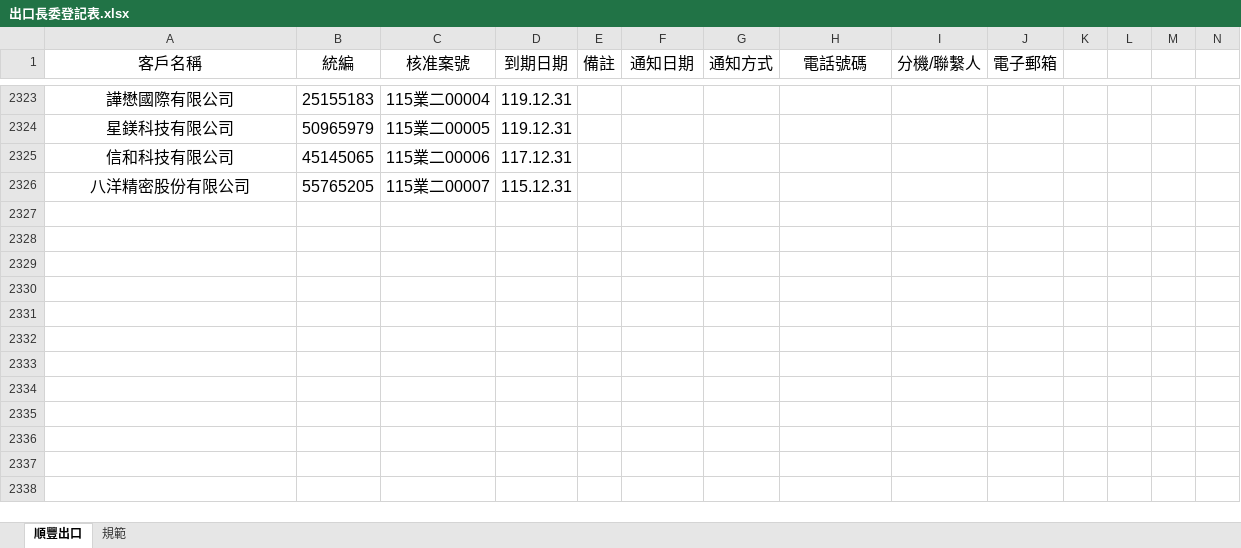
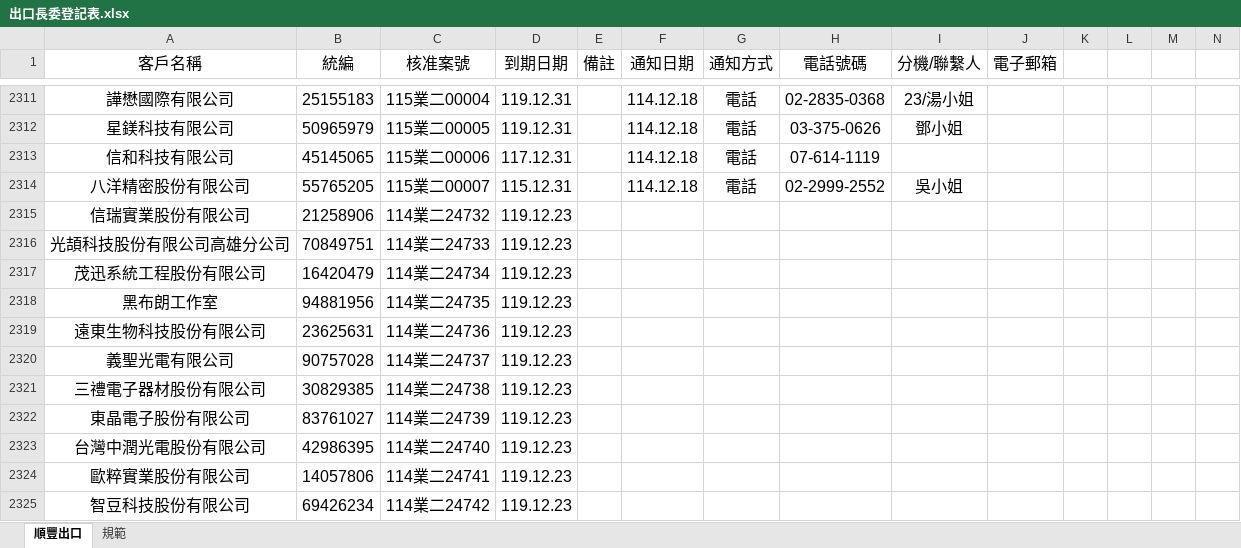
Before and after one commit to liyijung/declaration, an Excel workbook: Export_format/出口長委登記表.xlsx, sheet 順豐出口, drawn as a sheet; only a part is shown, gaps mark what is left out; values as stored, in another font and other column widths than the file's, no borders; conditional formats not drawn; addresses are those after the commit; the diff covers the shown part only; the diff names each change by its address in the sheet, - before the commit and + after, or states it on an @@ line.

```diff
--- a/Export_format/出口長委登記表.xlsx (sheet 順豐出口)
+++ b/Export_format/出口長委登記表.xlsx (sheet 順豐出口)
-F2311:F2314 (通知日期): (empty)
+F2311:F2314 (通知日期): 114.12.18
-G2311:G2314 (通知方式): (empty)
+G2311:G2314 (通知方式): 電話
-H2311 (電話號碼): (empty)
+H2311 (電話號碼): 02-2835-0368
-I2311 (分機/聯繫人): (empty)
+I2311 (分機/聯繫人): 23/湯小姐
-H2312 (電話號碼): (empty)
+H2312 (電話號碼): 03-375-0626
-I2312 (分機/聯繫人): (empty)
+I2312 (分機/聯繫人): 鄧小姐
-H2313 (電話號碼): (empty)
+H2313 (電話號碼): 07-614-1119
-H2314 (電話號碼): (empty)
+H2314 (電話號碼): 02-2999-2552
-I2314 (分機/聯繫人): (empty)
+I2314 (分機/聯繫人): 吳小姐
+row 2315: 信瑞實業股份有限公司 | 21258906 | 114業二24732 | 119.12.23
+row 2316: 光頡科技股份有限公司高雄分公司 | 70849751 | 114業二24733 | 119.12.23
+row 2317: 茂迅系統工程股份有限公司 | 16420479 | 114業二24734 | 119.12.23
+row 2318: 黑布朗工作室 | 94881956 | 114業二24735 | 119.12.23
+row 2319: 遠東生物科技股份有限公司 | 23625631 | 114業二24736 | 119.12.23
+row 2320: 義聖光電有限公司 | 90757028 | 114業二24737 | 119.12.23
+row 2321: 三禮電子器材股份有限公司 | 30829385 | 114業二24738 | 119.12.23
+row 2322: 東晶電子股份有限公司 | 83761027 | 114業二24739 | 119.12.23
+row 2323: 台灣中潤光電股份有限公司 | 42986395 | 114業二24740 | 119.12.23
+row 2324: 歐粹實業股份有限公司 | 14057806 | 114業二24741 | 119.12.23
+row 2325: 智豆科技股份有限公司 | 69426234 | 114業二24742 | 119.12.23
```
Also changed, not shown: 12 removed rows and 63 edited cells elsewhere in this sheet.
